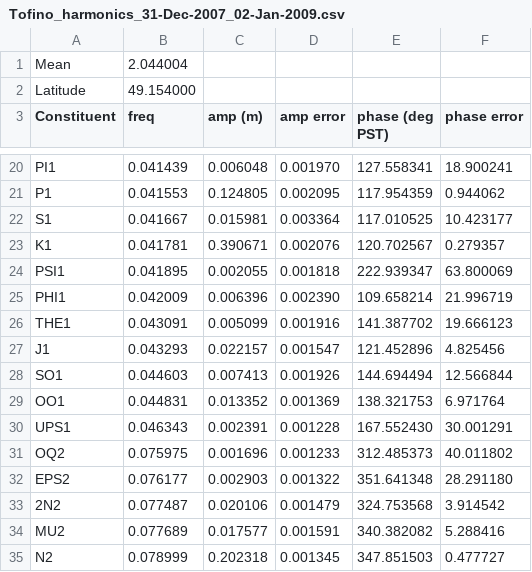
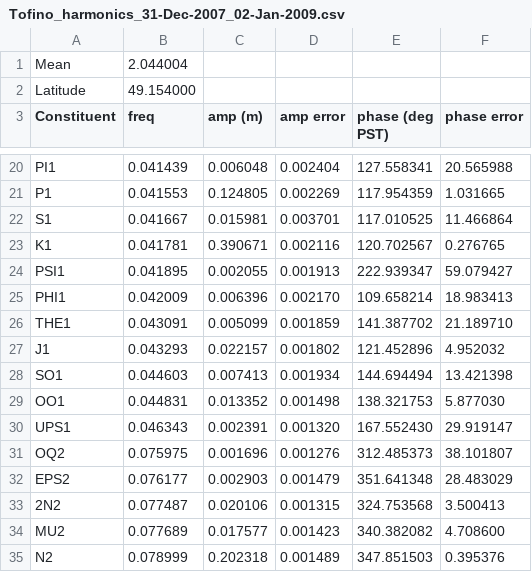
Before and after one commit to SalishSeaCast/tools, a CSV file: I_ForcingFiles/OBC/Tofino_harmonics_31-Dec-2007_02-Jan-2009.csv, drawn as a sheet; only a part is shown, gaps mark what is left out; the diff covers the shown part only; the diff names each change by its address in the sheet, - before the commit and + after, or states it on an @@ line.

```diff
--- a/I_ForcingFiles/OBC/Tofino_harmonics_31-Dec-2007_02-Jan-2009.csv
+++ b/I_ForcingFiles/OBC/Tofino_harmonics_31-Dec-2007_02-Jan-2009.csv
-D20 (amp error): 0.001970
+D20 (amp error): 0.002404
-F20 (phase error): 18.900241
+F20 (phase error): 20.565988
-D21 (amp error): 0.002095
+D21 (amp error): 0.002269
-F21 (phase error): 0.944062
+F21 (phase error): 1.031665
-D22 (amp error): 0.003364
+D22 (amp error): 0.003701
-F22 (phase error): 10.423177
+F22 (phase error): 11.466864
-D23 (amp error): 0.002076
+D23 (amp error): 0.002116
-F23 (phase error): 0.279357
+F23 (phase error): 0.276765
-D24 (amp error): 0.001818
+D24 (amp error): 0.001913
-F24 (phase error): 63.800069
+F24 (phase error): 59.079427
-D25 (amp error): 0.002390
+D25 (amp error): 0.002170
-F25 (phase error): 21.996719
+F25 (phase error): 18.983413
-D26 (amp error): 0.001916
+D26 (amp error): 0.001859
-F26 (phase error): 19.666123
+F26 (phase error): 21.189710
-D27 (amp error): 0.001547
+D27 (amp error): 0.001802
-F27 (phase error): 4.825456
+F27 (phase error): 4.952032
-D28 (amp error): 0.001926
+D28 (amp error): 0.001934
-F28 (phase error): 12.566844
+F28 (phase error): 13.421398
-D29 (amp error): 0.001369
+D29 (amp error): 0.001498
-F29 (phase error): 6.971764
+F29 (phase error): 5.877030
-D30 (amp error): 0.001228
+D30 (amp error): 0.001320
-F30 (phase error): 30.001291
+F30 (phase error): 29.919147
-D31 (amp error): 0.001233
+D31 (amp error): 0.001276
-F31 (phase error): 40.011802
+F31 (phase error): 38.101807
-D32 (amp error): 0.001322
+D32 (amp error): 0.001479
-F32 (phase error): 28.291180
+F32 (phase error): 28.483029
-D33 (amp error): 0.001479
+D33 (amp error): 0.001315
-F33 (phase error): 3.914542
+F33 (phase error): 3.500413
-D34 (amp error): 0.001591
+D34 (amp error): 0.001423
-F34 (phase error): 5.288416
+F34 (phase error): 4.708600
-D35 (amp error): 0.001345
+D35 (amp error): 0.001489
-F35 (phase error): 0.477727
+F35 (phase error): 0.395376
```
Also changed, not shown: 102 edited cells elsewhere in this file, I_ForcingFiles/OBC/Tofino_harmonics_31-Dec-2004_02-Jan-2006.csv, I_ForcingFiles/OBC/Tofino_t_tide_compare8_31-Dec-2005_02-Jan-2007.csv.
